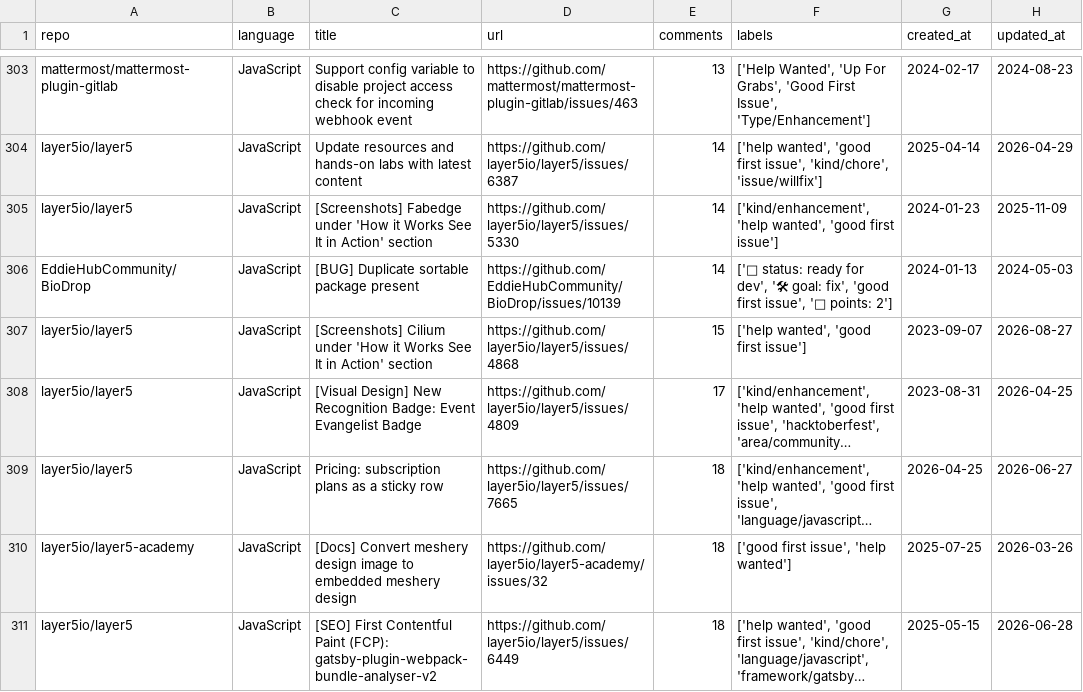
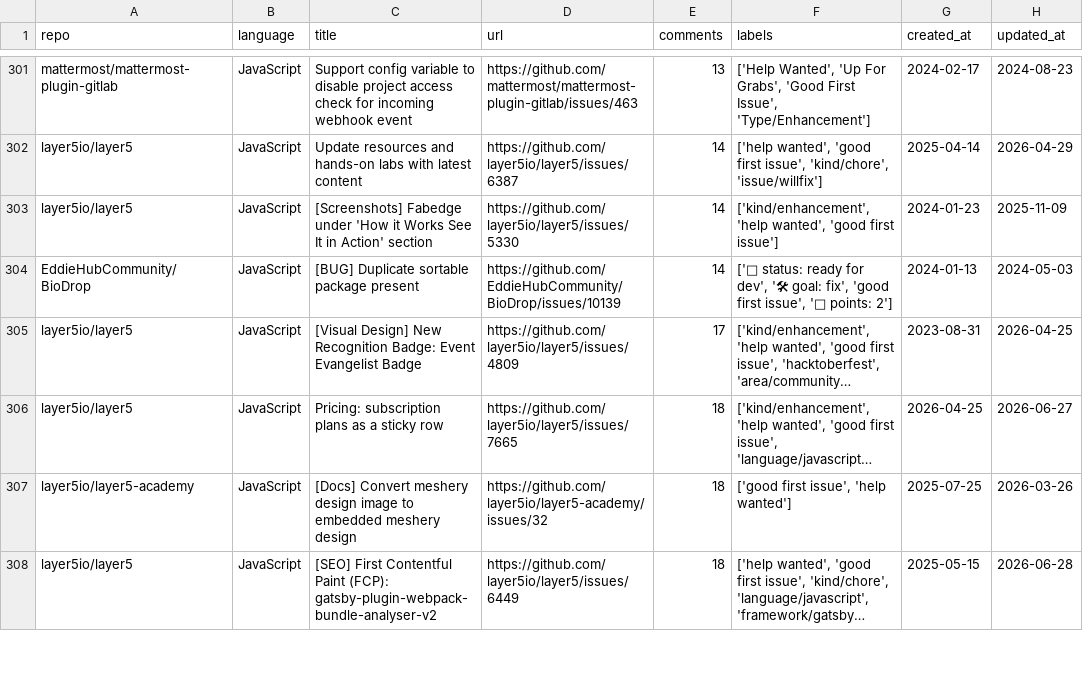
Before and after one commit to drkrillo/good-first-issues, a CSV file: good_first_issues.csv, drawn as a sheet; only a part is shown, gaps mark what is left out; long unchanged cells end in …; removed rows and columns are numbered as before the commit, all else as after; the diff covers the shown part only; the diff names each change by its address in the sheet, - before the commit and + after, or states it on an @@ line.

```diff
--- a/good_first_issues.csv
+++ b/good_first_issues.csv
-row 307: layer5io/layer5 | JavaScript | [Screenshots] Cilium under 'How it Works See It in Action' section | https://github.com/layer5io/layer5/issues/4868 | 15 | ['help wanted', 'good first issue'] | 2023-09-07 | 2026-08-27
```
Also changed, not shown: 4 added rows, 5 removed rows and 4 edited cells elsewhere in this file, 1 other file.
